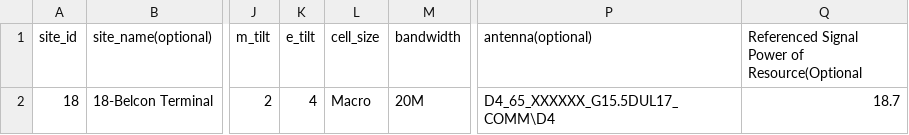
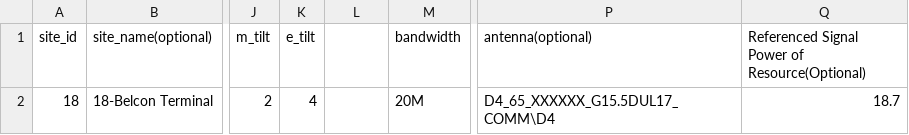
Before and after one commit to Adithakur954/Signal-Trackers-App, a CSV file: Template-Files/Site_Prediction_Data.csv, drawn as a sheet; only a part is shown, gaps mark what is left out; the diff names each change by its address in the sheet, - before the commit and + after, or states it on an @@ line.

Commit message:
done changess in the site prediction and in the tbl_project

```diff
--- a/Template-Files/Site_Prediction_Data.csv
+++ b/Template-Files/Site_Prediction_Data.csv
-L1: cell_size
+L1: (empty)
-Q1: Referenced Signal Power of Resource(Optional
+Q1: Referenced Signal Power of Resource(Optional)
-L2: Macro
+L2: (empty)
```
Also changed, not shown: 6 other files.
